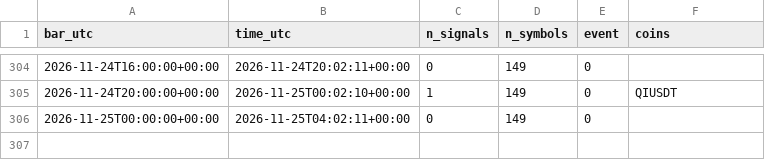
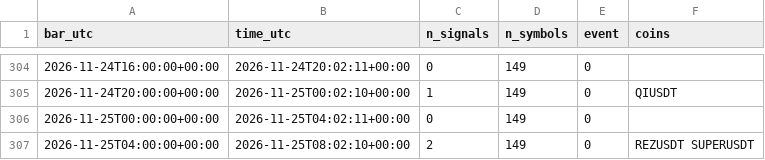
Before and after one commit to daijobudesu69/Crypto-RMF, a CSV file: state/flush_signals.csv, drawn as a sheet; only a part is shown, gaps mark what is left out; the diff names each change by its address in the sheet, - before the commit and + after, or states it on an @@ line.

```diff
--- a/state/flush_signals.csv
+++ b/state/flush_signals.csv
+row 307: 2026-11-25T04:00:00+00:00 | 2026-11-25T08:02:10+00:00 | 2 | 149 | 0 | REZUSDT SUPERUSDT
```
Also changed, not shown: state/runs.csv, 1 other file.
